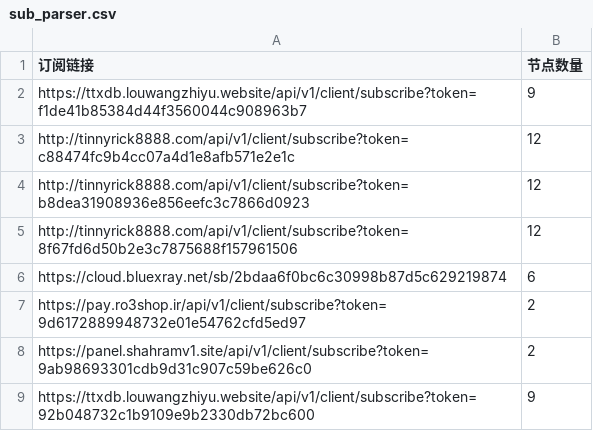
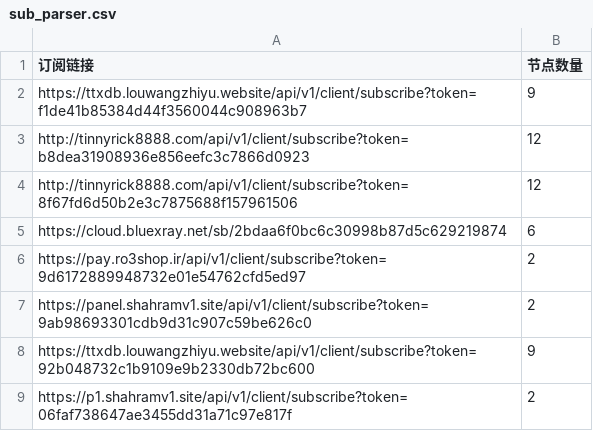
Before and after one commit to ipenwrt/Sub-Parser, a CSV file: sub_parser.csv, drawn as a sheet; only a part is shown; the shorter side is filled out with more unchanged rows; the diff names each change by its address in the sheet, - before the commit and + after, or states it on an @@ line.

```diff
--- a/sub_parser.csv
+++ b/sub_parser.csv
-row 3: http://tinnyrick8888.com/api/v1/client/subscribe?token=c88474fc9b4cc07a4d1e8afb571e2e1c | 12
```
Also changed, not shown: 3 other files.
